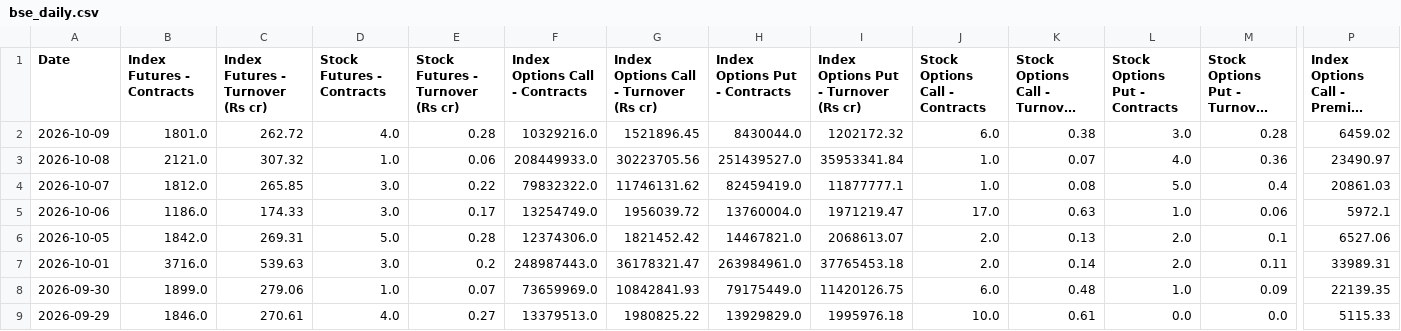
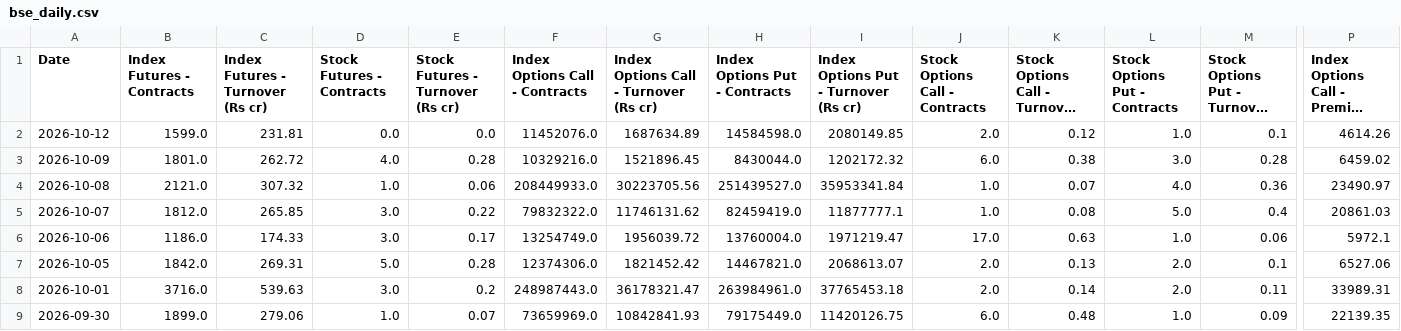
Before and after one commit to Vaibhav130195/NSE-F-O-Turnover-Data, a CSV file: bse_daily.csv, drawn as a sheet; only a part is shown, gaps mark what is left out; the shorter side is filled out with more unchanged rows; long unchanged cells end in …; rows hold the shown columns only; the diff names each change by its address in the sheet, - before the commit and + after, or states it on an @@ line.

Commit message:
Update bse_daily.csv

```diff
--- a/bse_daily.csv
+++ b/bse_daily.csv
+row 2: 2026-10-12 | 1599.0 | 231.81 | 0.0 | 0.0 | 11452076.0 | 1687634.89 | 14584598.0 | 2080149.85 | 2.0 | 0.12 | 1.0 | 0.1 | 4614.26
```
